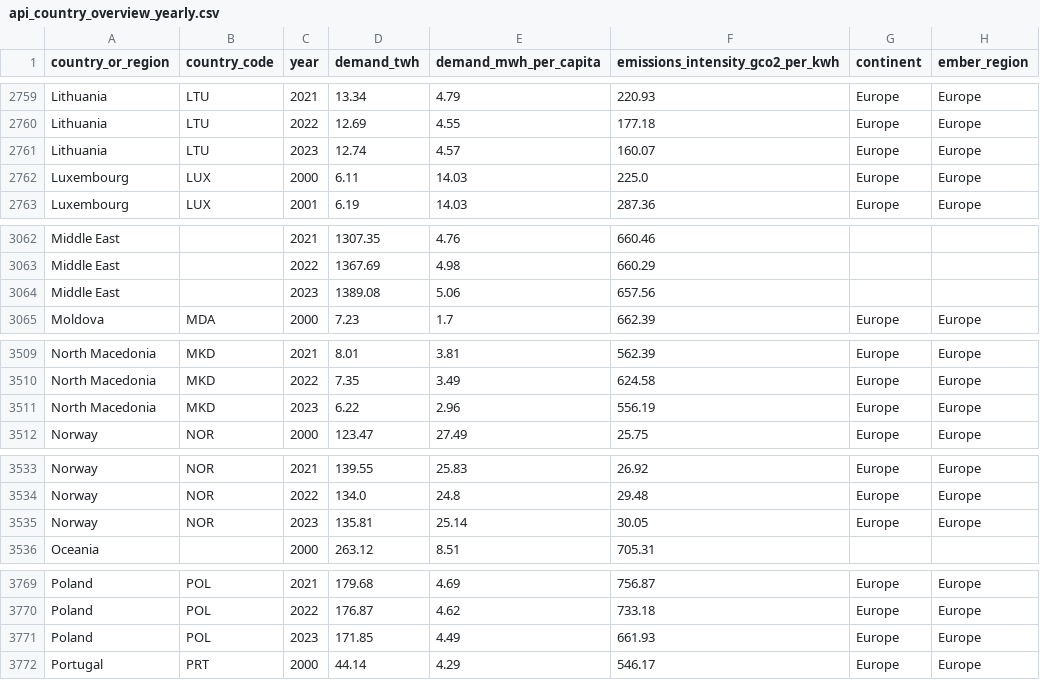
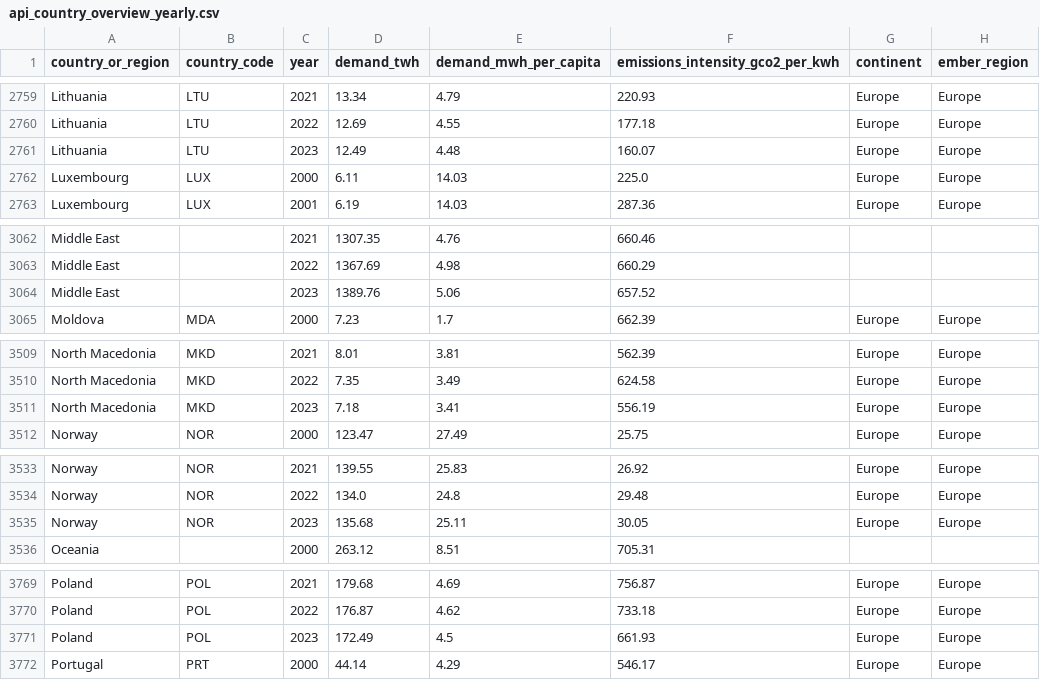
Before and after one commit to ember-climate/ember-data-api, a CSV file: data/api_country_overview_yearly.csv, drawn as a sheet; only a part is shown, gaps mark what is left out; the diff covers the shown part only; the diff names each change by its address in the sheet, - before the commit and + after, or states it on an @@ line.

```diff
--- a/data/api_country_overview_yearly.csv
+++ b/data/api_country_overview_yearly.csv
-D2761 (demand_twh): 12.74
+D2761 (demand_twh): 12.49
-E2761 (demand_mwh_per_capita): 4.57
+E2761 (demand_mwh_per_capita): 4.48
-D3064 (demand_twh): 1389.08
+D3064 (demand_twh): 1389.76
-F3064 (emissions_intensity_gco2_per_kwh): 657.56
+F3064 (emissions_intensity_gco2_per_kwh): 657.52
-D3511 (demand_twh): 6.22
+D3511 (demand_twh): 7.18
-E3511 (demand_mwh_per_capita): 2.96
+E3511 (demand_mwh_per_capita): 3.41
-D3535 (demand_twh): 135.81
+D3535 (demand_twh): 135.68
-E3535 (demand_mwh_per_capita): 25.14
+E3535 (demand_mwh_per_capita): 25.11
-D3771 (demand_twh): 171.85
+D3771 (demand_twh): 172.49
-E3771 (demand_mwh_per_capita): 4.49
+E3771 (demand_mwh_per_capita): 4.5
```
Also changed, not shown: 48 edited cells elsewhere in this file, data/api_overview_ind_monthly.csv, 3 other files.
